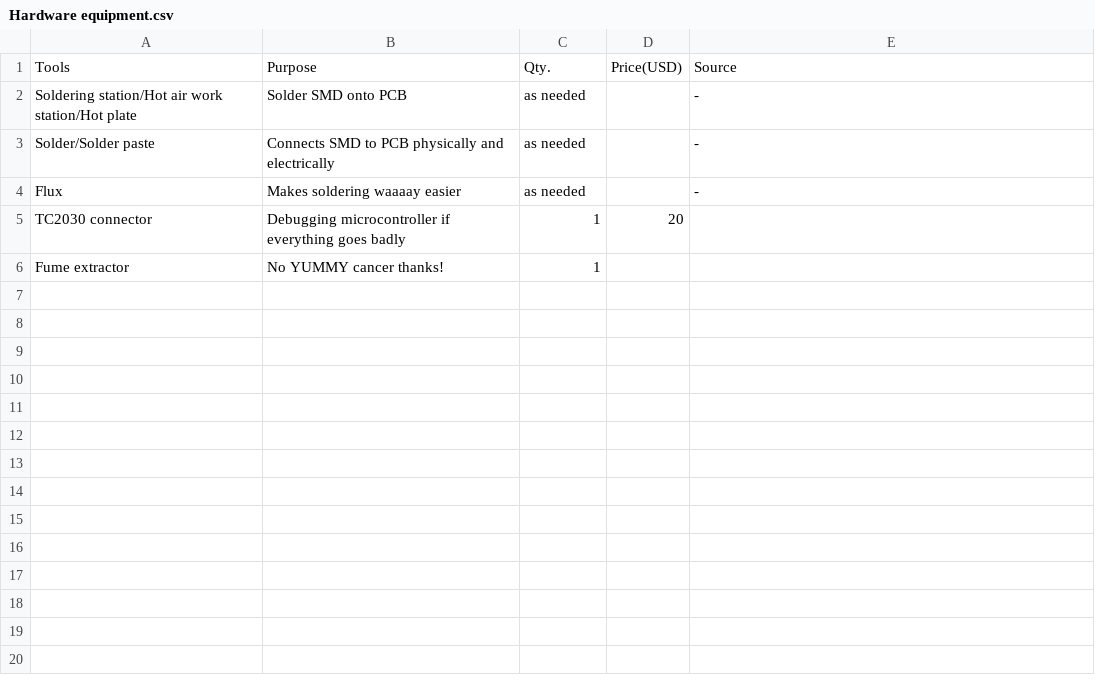
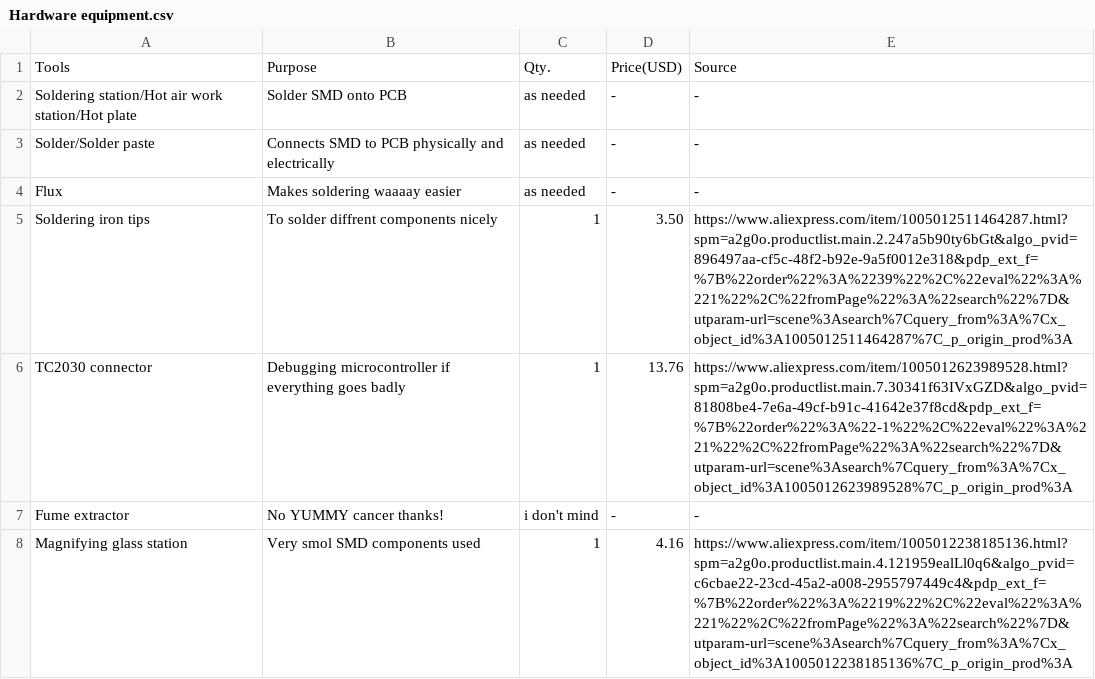
Before and after one commit to PhantomPX/Phantom-Vertex, a CSV file: Docs/Hardware equipment.csv, drawn as a sheet.

Commit message:
Update Hardware equipment.csv

```diff
--- a/Docs/Hardware equipment.csv
+++ b/Docs/Hardware equipment.csv
@@ -1,6 +1,8 @@
 Tools,Purpose,Qty.,Price(USD),Source
-Soldering station/Hot air work station/Hot plate,Solder SMD onto PCB,as needed,,-
-Solder/Solder paste,Connects SMD to PCB physically and electrically,as needed,,-
-Flux,Makes soldering waaaay easier,as needed,,-
-TC2030 connector,Debugging microcontroller if everything goes badly,1,20,
-Fume extractor,No YUMMY cancer thanks!,1,,
+Soldering station/Hot air work station/Hot plate,Solder SMD onto PCB,as needed,-,-
+Solder/Solder paste,Connects SMD to PCB physically and electrically,as needed,-,-
+Flux,Makes soldering waaaay easier,as needed,-,-
+Soldering iron tips,To solder diffrent components nicely,1,3.50,https://www.aliexpress.com/item/1005012511464287.html?spm=a2g0o.productlist.main.2.247a5b90ty6bGt&algo_pvid=896497aa-cf5c-48f2-b92e-9a5f0012e318&pdp_ext_f=%7B%22order%22%3A%2239%22%2C%22eval%22%3A%221%22%2C%22fromPage%22%3A%22search%22%7D&utparam-url=scene%3Asearch%7Cquery_from%3A%7Cx_object_id%3A1005012511464287%7C_p_origin_prod%3A
+TC2030 connector,Debugging microcontroller if everything goes badly,1,13.76,https://www.aliexpress.com/item/1005012623989528.html?spm=a2g0o.productlist.main.7.30341f63IVxGZD&algo_pvid=81808be4-7e6a-49cf-b91c-41642e37f8cd&pdp_ext_f=%7B%22order%22%3A%22-1%22%2C%22eval%22%3A%221%22%2C%22fromPage%22%3A%22search%22%7D&utparam-url=scene%3Asearch%7Cquery_from%3A%7Cx_object_id%3A1005012623989528%7C_p_origin_prod%3A
+Fume extractor,No YUMMY cancer thanks!,i don't mind,-,-
+Magnifying glass station,Very smol SMD components used,1,4.16,https://www.aliexpress.com/item/1005012238185136.html?spm=a2g0o.productlist.main.4.121959ealLl0q6&algo_pvid=c6cbae22-23cd-45a2-a008-2955797449c4&pdp_ext_f=%7B%22order%22%3A%2219%22%2C%22eval%22%3A%221%22%2C%22fromPage%22%3A%22search%22%7D&utparam-url=scene%3Asearch%7Cquery_from%3A%7Cx_object_id%3A1005012238185136%7C_p_origin_prod%3A
```
